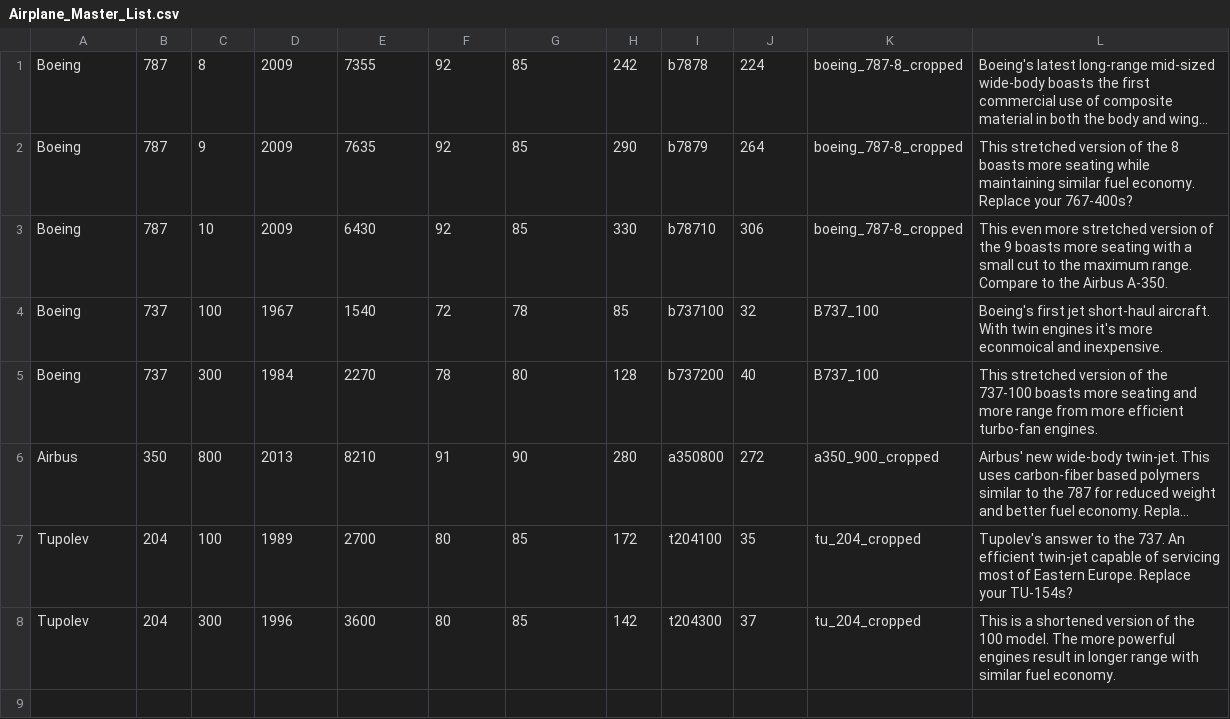
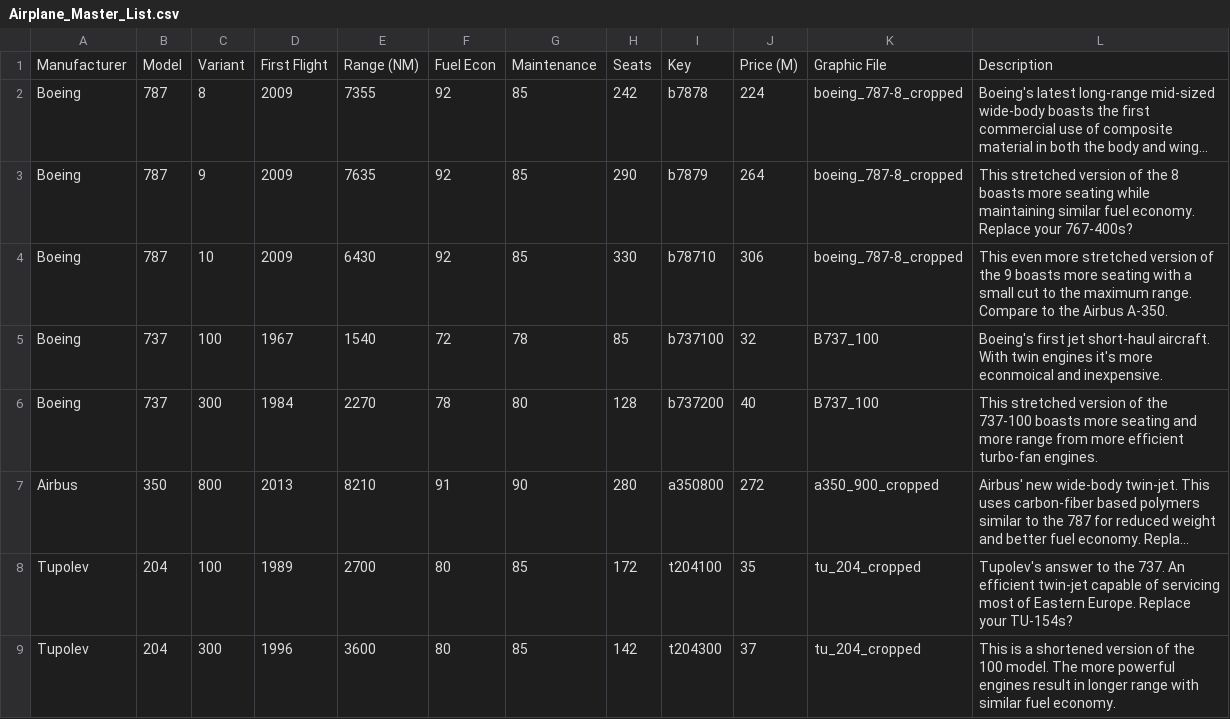
Before and after one commit to majisto/Airline_Simulator, a CSV file: Airplane_Master_List.csv, drawn as a sheet; long unchanged cells end in …; the diff names each change by its address in the sheet, - before the commit and + after, or states it on an @@ line.

```diff
--- a/Airplane_Master_List.csv
+++ b/Airplane_Master_List.csv
+row 1: Manufacturer | Model | Variant | First Flight | Range (NM) | Fuel Econ | Maintenance | Seats | Key | Price (M) | Graphic File | Description
```
Also changed, not shown: 11 other files.
